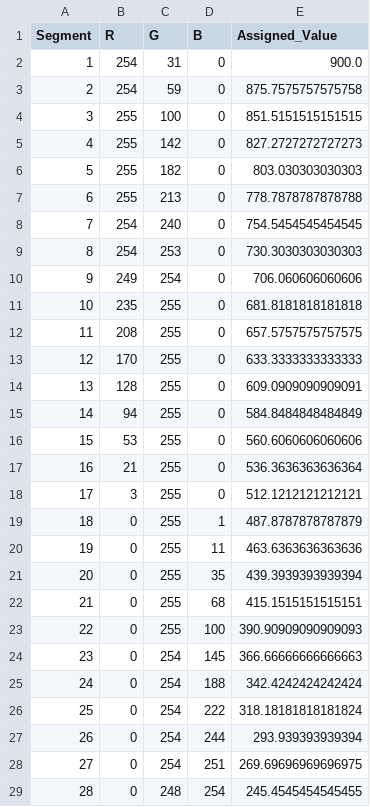
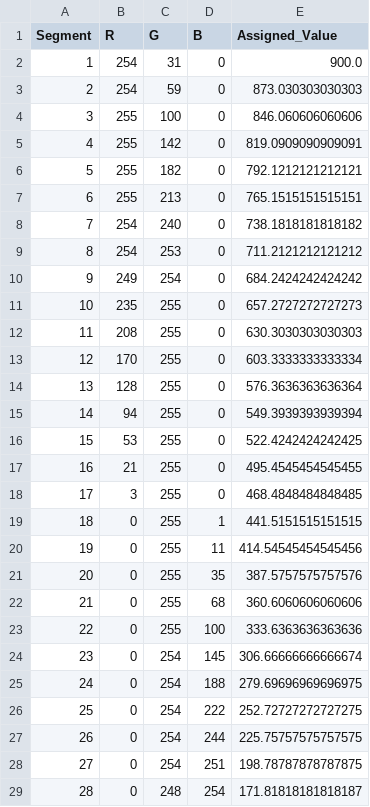
Before and after one commit to Abhinav-Upadhyay03/VISTAR, a CSV file: backend/app/static/temp_uploads/color_map_colors_with_values.csv, drawn as a sheet; only a part is shown; the diff covers the shown part only.

```diff
--- a/backend/app/static/temp_uploads/color_map_colors_with_values.csv
+++ b/backend/app/static/temp_uploads/color_map_colors_with_values.csv
@@ -2,28 +2,28 @@ Segment,R,G,B,Assigned_Value
 1,254,31,0,900.0
-2,254,59,0,875.7575757575758
-3,255,100,0,851.5151515151515
-4,255,142,0,827.2727272727273
-5,255,182,0,803.030303030303
-6,255,213,0,778.7878787878788
-7,254,240,0,754.5454545454545
-8,254,253,0,730.3030303030303
-9,249,254,0,706.060606060606
-10,235,255,0,681.8181818181818
-11,208,255,0,657.5757575757575
-12,170,255,0,633.3333333333333
-13,128,255,0,609.0909090909091
-14,94,255,0,584.8484848484849
-15,53,255,0,560.6060606060606
-16,21,255,0,536.3636363636364
-17,3,255,0,512.1212121212121
-18,0,255,1,487.8787878787879
-19,0,255,11,463.6363636363636
-20,0,255,35,439.3939393939394
-21,0,255,68,415.1515151515151
-22,0,255,100,390.90909090909093
-23,0,254,145,366.66666666666663
-24,0,254,188,342.4242424242424
-25,0,254,222,318.18181818181824
-26,0,254,244,293.939393939394
-27,0,254,251,269.69696969696975
-28,0,248,254,245.4545454545455
+2,254,59,0,873.030303030303
+3,255,100,0,846.060606060606
+4,255,142,0,819.0909090909091
+5,255,182,0,792.1212121212121
+6,255,213,0,765.1515151515151
+7,254,240,0,738.1818181818182
+8,254,253,0,711.2121212121212
+9,249,254,0,684.2424242424242
+10,235,255,0,657.2727272727273
+11,208,255,0,630.3030303030303
+12,170,255,0,603.3333333333334
+13,128,255,0,576.3636363636364
+14,94,255,0,549.3939393939394
+15,53,255,0,522.4242424242425
+16,21,255,0,495.4545454545455
+17,3,255,0,468.4848484848485
+18,0,255,1,441.5151515151515
+19,0,255,11,414.54545454545456
+20,0,255,35,387.5757575757576
+21,0,255,68,360.6060606060606
+22,0,255,100,333.6363636363636
+23,0,254,145,306.66666666666674
+24,0,254,188,279.69696969696975
+25,0,254,222,252.72727272727275
+26,0,254,244,225.75757575757575
+27,0,254,251,198.78787878787875
+28,0,248,254,171.81818181818187
```
Also changed, not shown: 6 edited cells elsewhere in this file, backend/app/static/temp_uploads/cropped-image_colors.csv, backend/app/static/temp_uploads/merged_file.csv, 12 other files.
